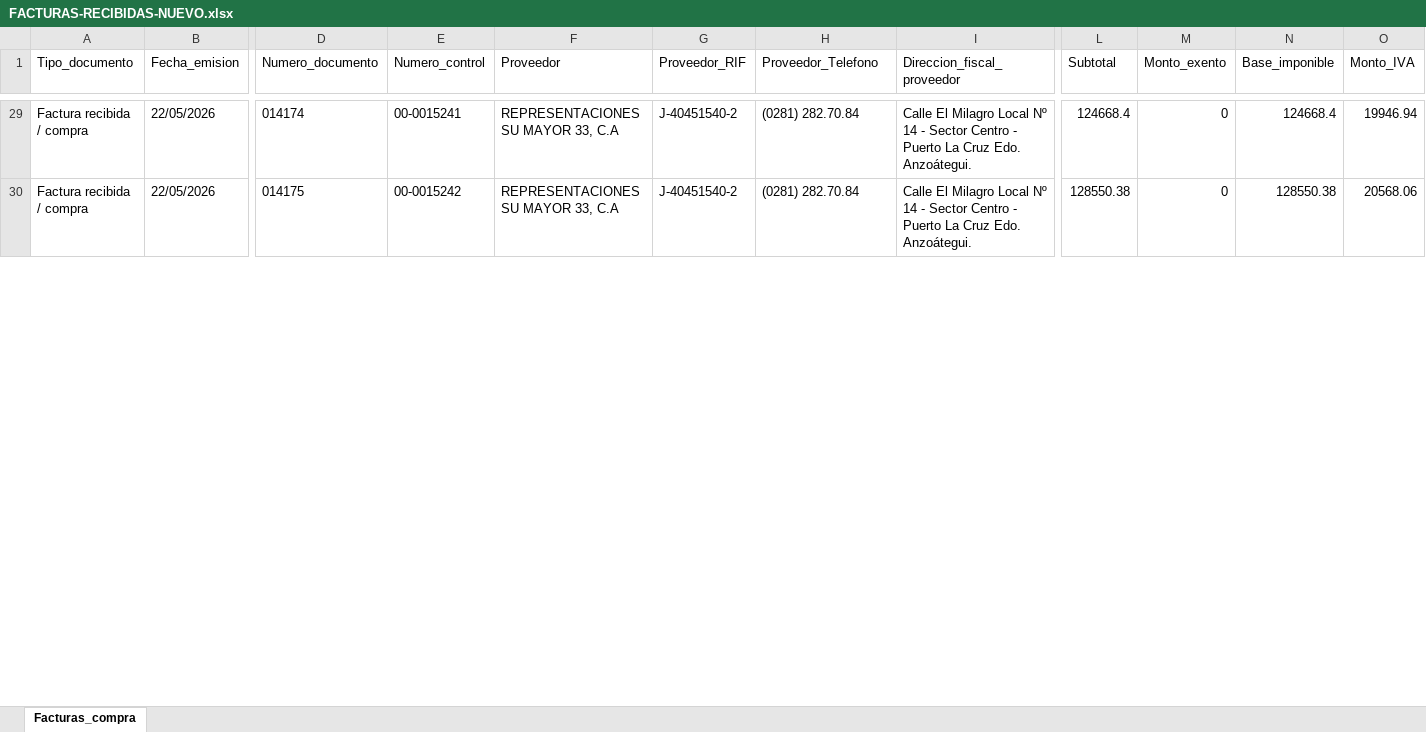
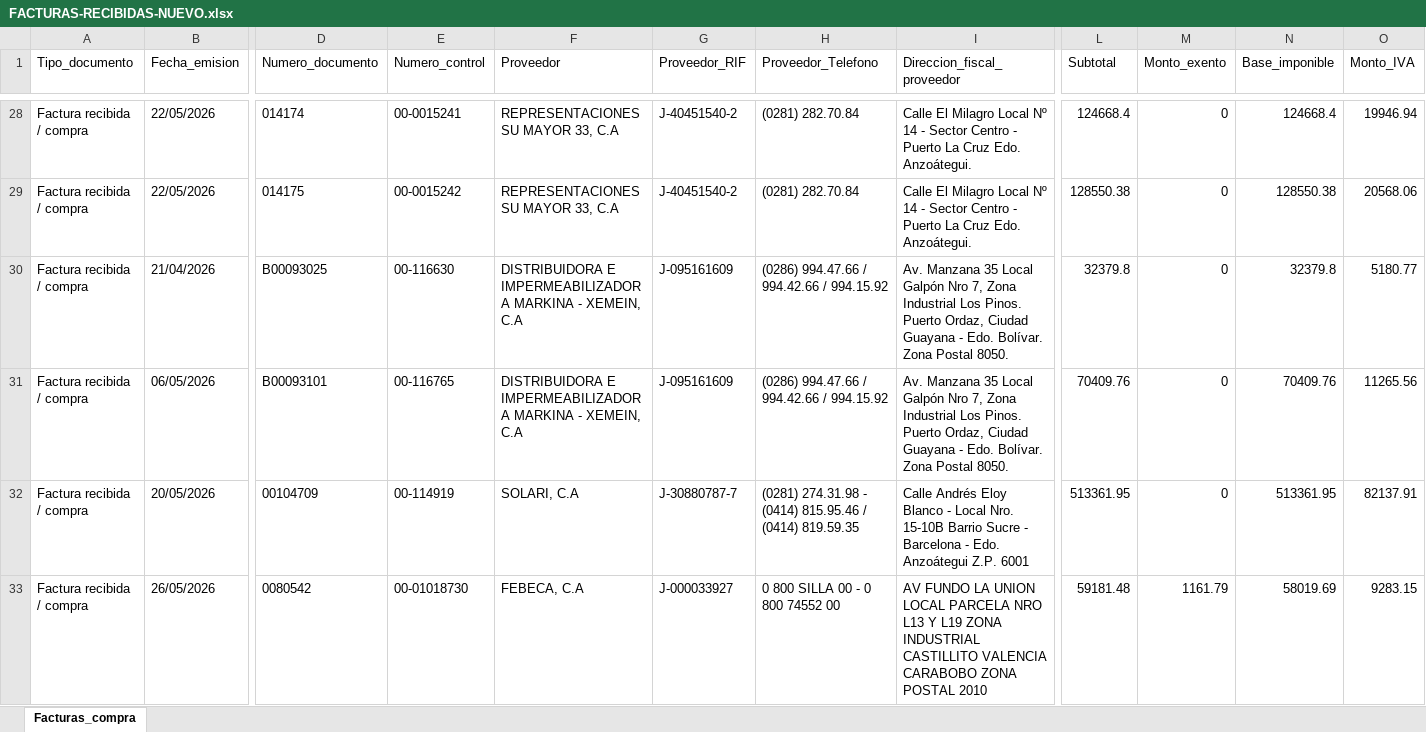
Before and after one commit to EduarLavila2009/telegram-bot, an Excel workbook: FACTURAS-RECIBIDAS-NUEVO.xlsx, sheet Facturas_compra, drawn as a sheet; only a part is shown, gaps mark what is left out; values as stored, in another font and other column widths than the file's, no borders; rows hold the shown columns only; the diff covers the shown part only; the diff names each change by its address in the sheet, - before the commit and + after, or states it on an @@ line.

```diff
--- a/FACTURAS-RECIBIDAS-NUEVO.xlsx (sheet Facturas_compra)
+++ b/FACTURAS-RECIBIDAS-NUEVO.xlsx (sheet Facturas_compra)
+row 30: Factura recibida / compra | 21/04/2026 | B00093025 | 00-116630 | DISTRIBUIDORA E IMPERMEABILIZADORA MARKINA - XEMEIN, C.A | J-095161609 | (0286) 994.47.66 / 994.42.66 / 994.15.92 | Av. Manzana 35 Local Galpón Nro 7, Zona Industrial Los Pinos. Puerto Ordaz, Ciudad Guayana - Edo. Bolívar. Zona Postal 8050. | 32379.8 | 0 | 32379.8 | 5180.77
+row 31: Factura recibida / compra | 06/05/2026 | B00093101 | 00-116765 | DISTRIBUIDORA E IMPERMEABILIZADORA MARKINA - XEMEIN, C.A | J-095161609 | (0286) 994.47.66 / 994.42.66 / 994.15.92 | Av. Manzana 35 Local Galpón Nro 7, Zona Industrial Los Pinos. Puerto Ordaz, Ciudad Guayana - Edo. Bolívar. Zona Postal 8050. | 70409.76 | 0 | 70409.76 | 11265.56
+row 32: Factura recibida / compra | 20/05/2026 | 00104709 | 00-114919 | SOLARI, C.A | J-30880787-7 | (0281) 274.31.98 - (0414) 815.95.46 / (0414) 819.59.35 | Calle Andrés Eloy Blanco - Local Nro. 15-10B Barrio Sucre - Barcelona - Edo. Anzoátegui Z.P. 6001 | 513361.95 | 0 | 513361.95 | 82137.91
+row 33: Factura recibida / compra | 26/05/2026 | 0080542 | 00-01018730 | FEBECA, C.A | J-000033927 | 0 800 SILLA 00 - 0 800 74552 00 | AV FUNDO LA UNION LOCAL PARCELA NRO L13 Y L19 ZONA INDUSTRIAL CASTILLITO VALENCIA CARABOBO ZONA POSTAL 2010 | 59181.48 | 1161.79 | 58019.69 | 9283.15
```
Also changed, not shown: 3 added rows, 1 removed row and 30 edited cells elsewhere in this sheet, FACTURAS-EMITIDAS.xlsx, RETEN-REC.xlsx, 30 other files.
